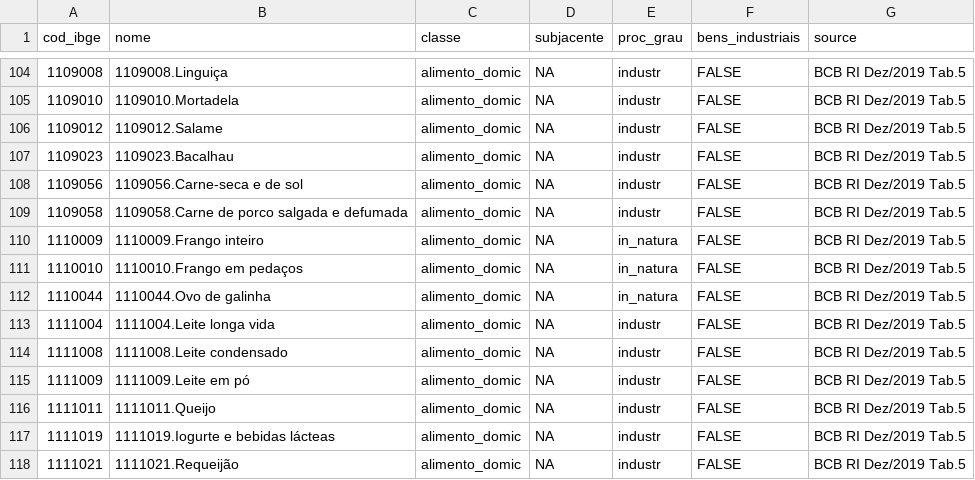
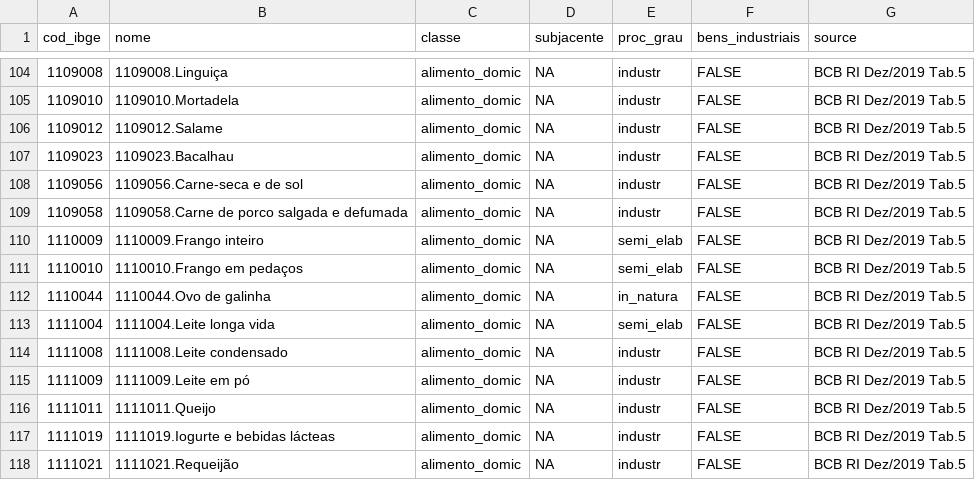
Before and after one commit to MagnumJulio/python_tools, a CSV file: pareto_ipca/scripts/ipca_masks/classificacao.csv, drawn as a sheet; only a part is shown, gaps mark what is left out; the diff covers the shown part only.

```diff
--- a/pareto_ipca/scripts/ipca_masks/classificacao.csv
+++ b/pareto_ipca/scripts/ipca_masks/classificacao.csv
@@ -109,6 +109,6 @@
 "1109058","1109058.Carne de porco salgada e defumada","alimento_domic",NA,"industr",FALSE,"BCB RI Dez/2019 Tab.5"
-"1110009","1110009.Frango inteiro","alimento_domic",NA,"in_natura",FALSE,"BCB RI Dez/2019 Tab.5"
-"1110010","1110010.Frango em pedaços","alimento_domic",NA,"in_natura",FALSE,"BCB RI Dez/2019 Tab.5"
+"1110009","1110009.Frango inteiro","alimento_domic",NA,"semi_elab",FALSE,"BCB RI Dez/2019 Tab.5"
+"1110010","1110010.Frango em pedaços","alimento_domic",NA,"semi_elab",FALSE,"BCB RI Dez/2019 Tab.5"
 "1110044","1110044.Ovo de galinha","alimento_domic",NA,"in_natura",FALSE,"BCB RI Dez/2019 Tab.5"
-"1111004","1111004.Leite longa vida","alimento_domic",NA,"industr",FALSE,"BCB RI Dez/2019 Tab.5"
+"1111004","1111004.Leite longa vida","alimento_domic",NA,"semi_elab",FALSE,"BCB RI Dez/2019 Tab.5"
 "1111008","1111008.Leite condensado","alimento_domic",NA,"industr",FALSE,"BCB RI Dez/2019 Tab.5"
```
Also changed, not shown: 23 edited cells elsewhere in this file, pareto_ipca/scripts/ipca_masks/classificacao_extended.csv, 40 other files.
